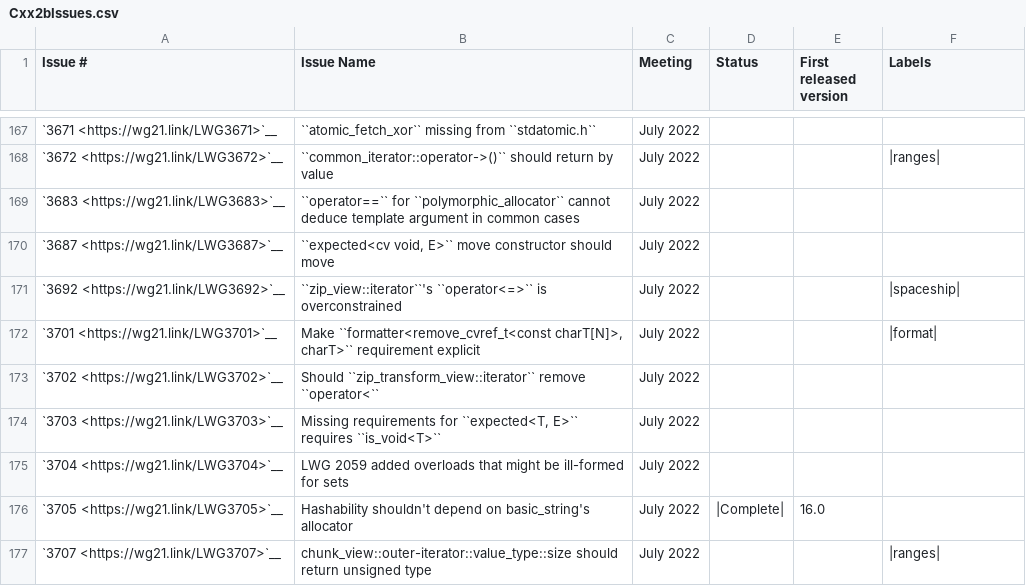
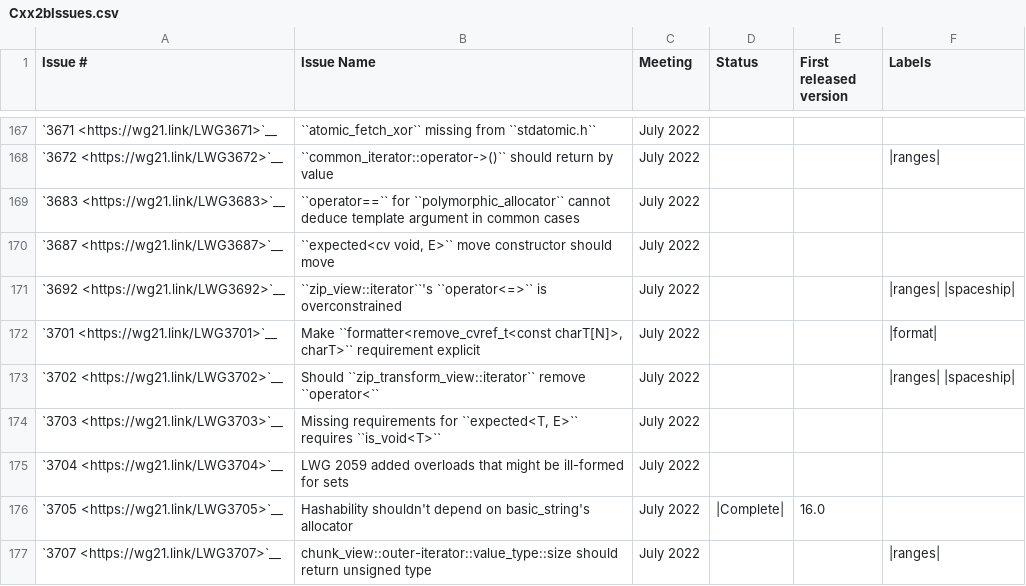
Before and after one commit to open-vela/nuttx_libs_libxx_libcxx, a CSV file: docs/Status/Cxx2bIssues.csv, drawn as a sheet; only a part is shown, gaps mark what is left out; the diff covers the shown part only.

```diff
--- a/docs/Status/Cxx2bIssues.csv
+++ b/docs/Status/Cxx2bIssues.csv
@@ -170,5 +170,5 @@
 "`3687 <https://wg21.link/LWG3687>`__","``expected<cv void, E>`` move constructor should move","July 2022","",""
-"`3692 <https://wg21.link/LWG3692>`__","``zip_view::iterator``'s ``operator<=>`` is overconstrained","July 2022","","","|spaceship|"
+"`3692 <https://wg21.link/LWG3692>`__","``zip_view::iterator``'s ``operator<=>`` is overconstrained","July 2022","","","|ranges| |spaceship|"
 "`3701 <https://wg21.link/LWG3701>`__","Make ``formatter<remove_cvref_t<const charT[N]>, charT>`` requirement explicit","July 2022","","","|format|"
-"`3702 <https://wg21.link/LWG3702>`__","Should ``zip_transform_view::iterator`` remove ``operator<``","July 2022","",""
+"`3702 <https://wg21.link/LWG3702>`__","Should ``zip_transform_view::iterator`` remove ``operator<``","July 2022","","","|ranges| |spaceship|"
 "`3703 <https://wg21.link/LWG3703>`__","Missing requirements for ``expected<T, E>`` requires ``is_void<T>``","July 2022","",""
```
Also changed, not shown: 12 edited cells elsewhere in this file, docs/Status/Cxx20Issues.csv, docs/Status/Cxx20Papers.csv, 7 other files.
